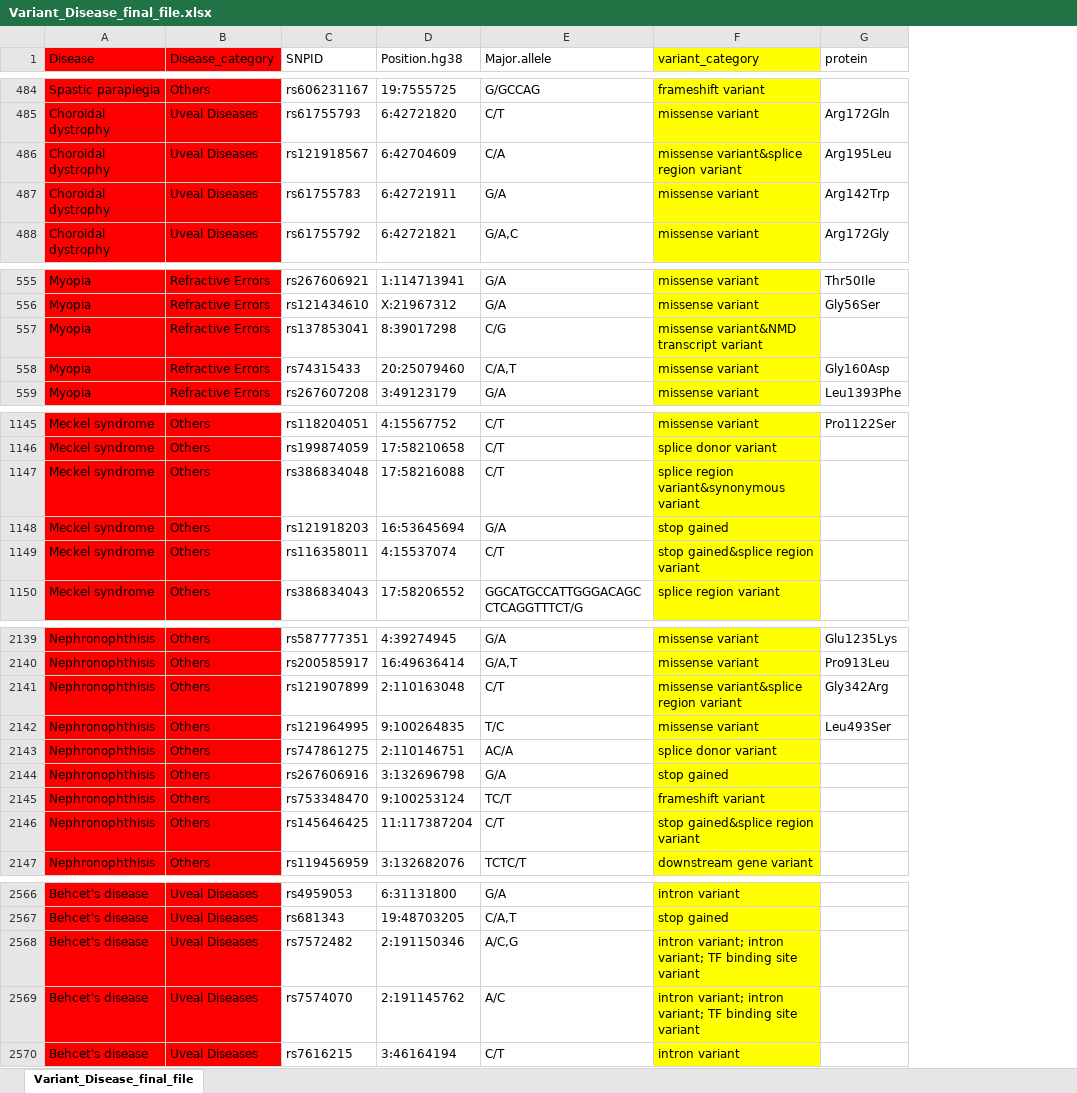
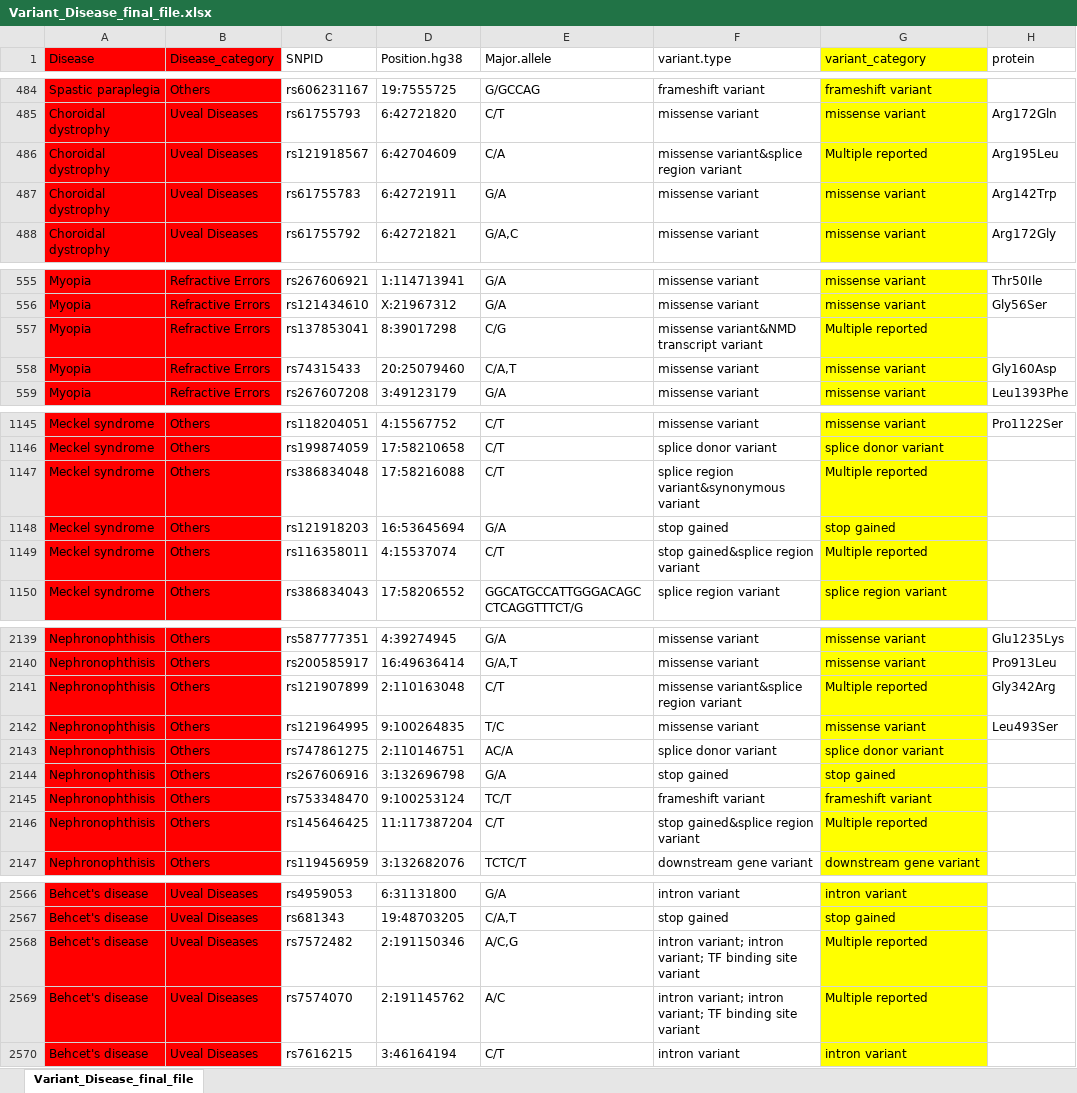
Before and after one commit to aamir910/Anatomy-part-2, an Excel workbook: force2d/public/Variant_Disease_final_file.xlsx, sheet Variant_Disease_final_file, drawn as a sheet; only a part is shown, gaps mark what is left out; values as stored, in another font and other column widths than the file's, no borders; addresses are those after the commit; the diff covers the shown part only; the diff names each change by its address in the sheet, - before the commit and + after, or states it on an @@ line.

```diff
--- a/force2d/public/Variant_Disease_final_file.xlsx (sheet Variant_Disease_final_file)
+++ b/force2d/public/Variant_Disease_final_file.xlsx (sheet Variant_Disease_final_file)
+column F (variant.type), rows 484-488: frameshift variant | missense variant | missense variant&splice region variant | missense variant | missense variant; rows 555-559: missense variant | missense variant | missense variant&NMD transcript variant | missense variant | missense variant; rows 1145-1150: missense variant | splice donor variant | splice region variant&synonymous variant | stop gained | stop gained&splice region variant | splice region variant; rows 2139-2147: missense variant | missense variant | missense variant&splice region variant | missense variant | splice donor variant | stop gained | frameshift variant | stop gained&splice region variant | downstream gene variant; rows 2566-2570: intron variant | stop gained | intron variant; intron variant; TF binding site variant | intron variant; intron variant; TF binding site variant | intron variant
-G486 (variant_category): missense variant&splice region variant
+G486 (variant_category): Multiple reported
-G557 (variant_category): missense variant&NMD transcript variant
+G557 (variant_category): Multiple reported
-G1147 (variant_category): splice region variant&synonymous variant
+G1147 (variant_category): Multiple reported
-G1149 (variant_category): stop gained&splice region variant
+G1149 (variant_category): Multiple reported
-G2141 (variant_category): missense variant&splice region variant
+G2141 (variant_category): Multiple reported
-G2146 (variant_category): stop gained&splice region variant
+G2146 (variant_category): Multiple reported
-G2568:G2569 (variant_category): intron variant; intron variant; TF binding site variant
+G2568:G2569 (variant_category): Multiple reported
```
Also changed, not shown: 34 edited cells elsewhere in this sheet, 3 other files.
